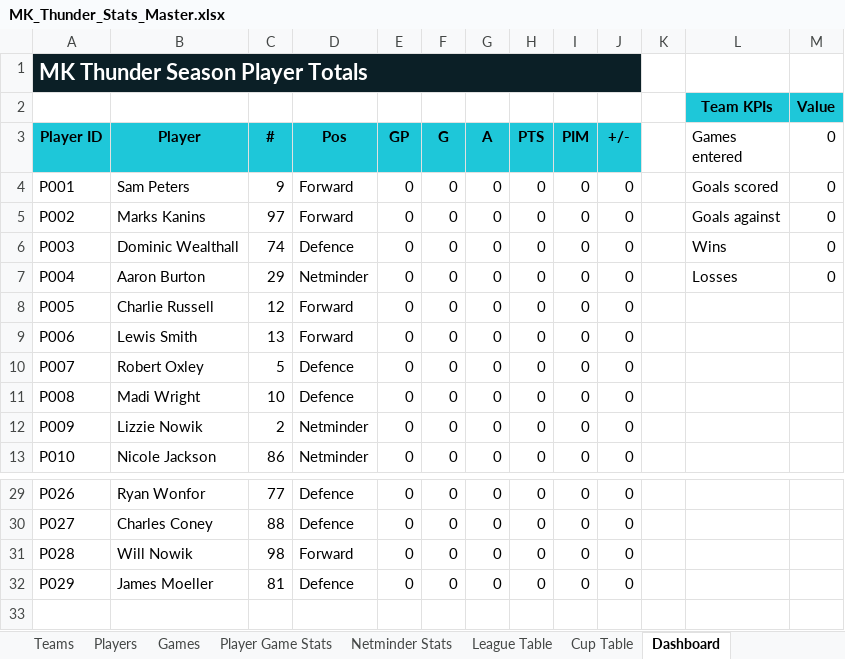
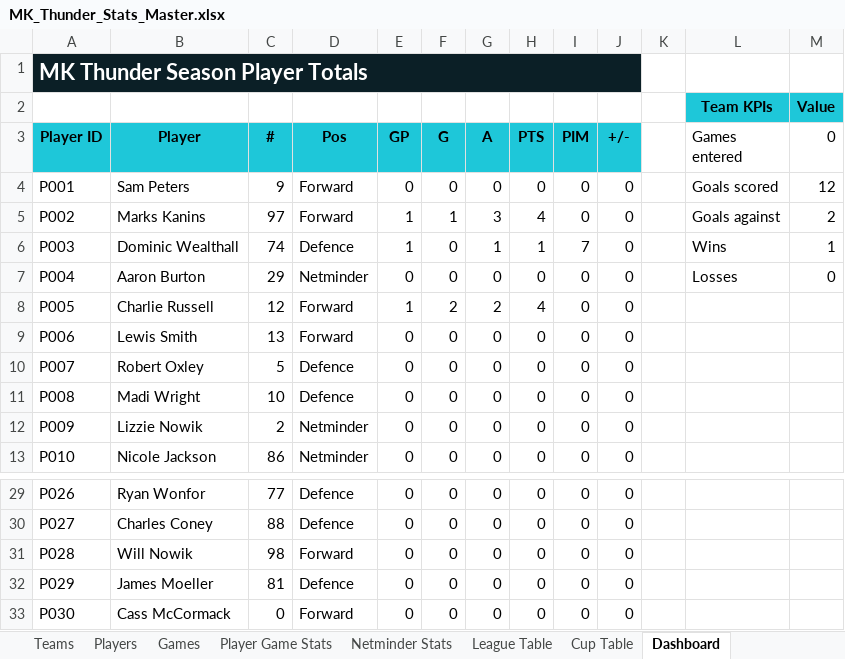
Before and after one commit to Howardmoon76/mk-thunder-stats-v2, an Excel workbook: MK_Thunder_Stats_Master.xlsx, sheet Dashboard, drawn as a sheet; only a part is shown, gaps mark what is left out; values as stored, in another font and other column widths than the file's, no borders; the diff names each change by its address in the sheet, - before the commit and + after, or states it on an @@ line.

```diff
--- a/MK_Thunder_Stats_Master.xlsx (sheet Dashboard)
+++ b/MK_Thunder_Stats_Master.xlsx (sheet Dashboard)
-M4 (0): 0
+M4 (0): 12
-E5:E6 (GP): 0
+E5:E6 (GP): 1
-F5 (G): 0
+F5 (G): 1
-G5 (A): 0
+G5 (A): 3
-H5 (PTS): 0
+H5 (PTS): 4
-M5 (0): 0
+M5 (0): 2
-G6 (A): 0
+G6 (A): 1
-H6 (PTS): 0
+H6 (PTS): 1
-I6 (PIM): 0
+I6 (PIM): 7
-M6 (0): 0
+M6 (0): 1
-E8 (GP): 0
+E8 (GP): 1
-F8 (G): 0
+F8 (G): 2
-G8 (A): 0
+G8 (A): 2
-H8 (PTS): 0
+H8 (PTS): 4
+row 33: P030 | Cass McCormack | 0 | Forward | 0 | 0 | 0 | 0 | 0 | 0
```
Also changed, not shown: sheet Player Game Stats, sheet Netminder Stats, sheet Players, sheet Games.
